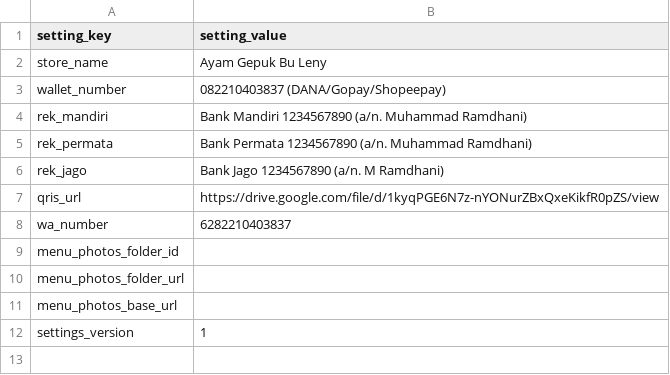
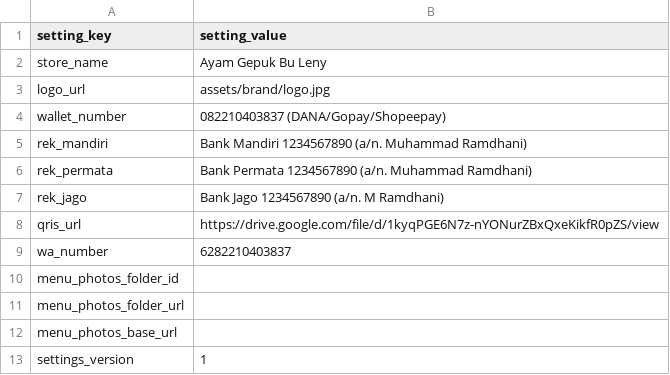
Before and after one commit to dhanikitkat/agbl, a CSV file: sample-data/Settings.csv, drawn as a sheet.

```diff
--- a/sample-data/Settings.csv
+++ b/sample-data/Settings.csv
@@ -2,2 +2,3 @@ setting_key,setting_value
 store_name,Ayam Gepuk Bu Leny
+logo_url,assets/brand/logo.jpg
 wallet_number,082210403837 (DANA/Gopay/Shopeepay)
```
Also changed, not shown: 19 other files.
